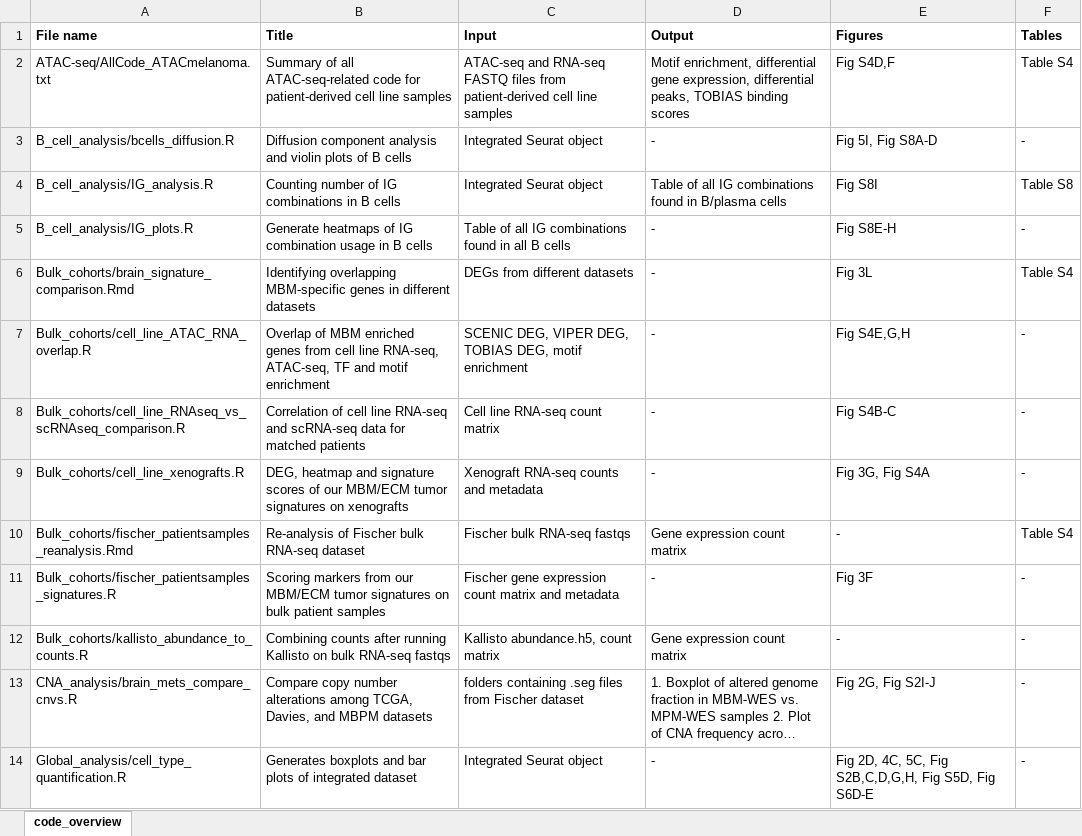
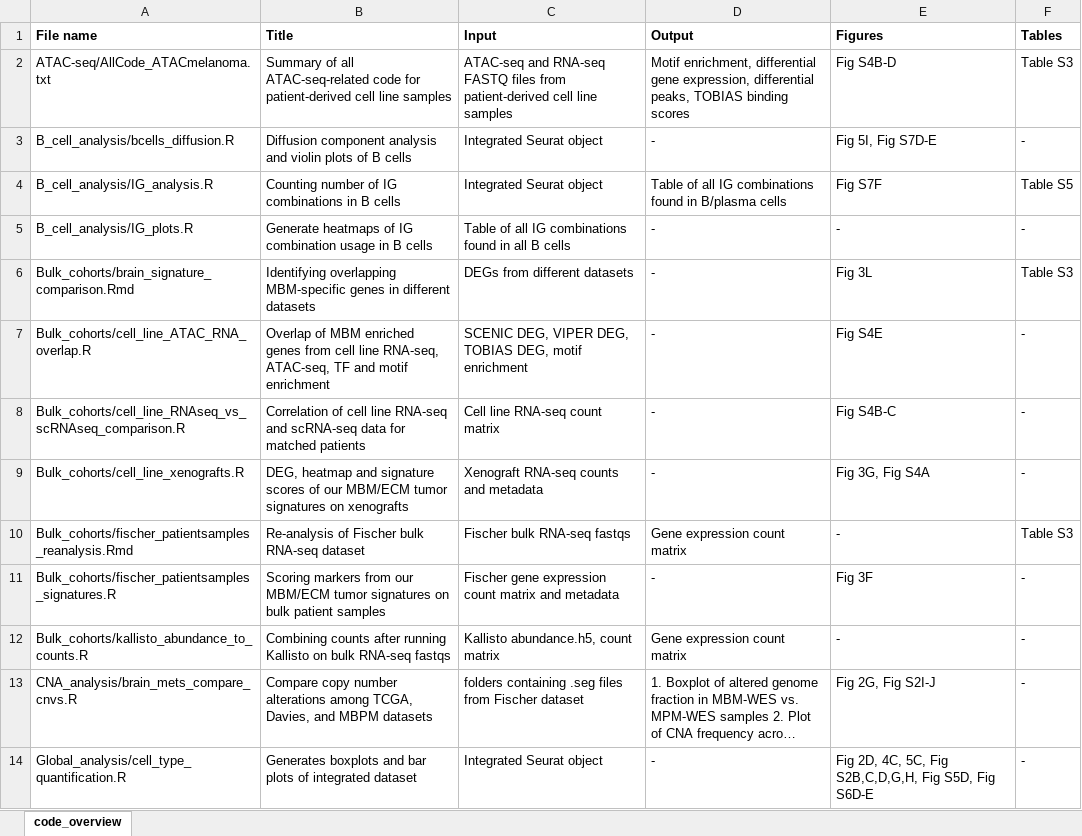
Before and after one commit to IzarLab/Melanoma_Brain_Metastasis, an Excel workbook: code_overview.xlsx, sheet code_overview, drawn as a sheet; only a part is shown; long unchanged cells end in …; values as stored, in another font and other column widths than the file's, no borders; charts and pictures not drawn; the diff covers the shown part only; the diff names each change by its address in the sheet, - before the commit and + after, or states it on an @@ line.

```diff
--- a/code_overview.xlsx (sheet code_overview)
+++ b/code_overview.xlsx (sheet code_overview)
-E2 (Figures): Fig S4D,F
+E2 (Figures): Fig S4B-D
-F2 (Tables): Table S4
+F2 (Tables): Table S3
-E3 (Figures): Fig 5I, Fig S8A-D
+E3 (Figures): Fig 5I, Fig S7D-E
-E4 (Figures): Fig S8I
+E4 (Figures): Fig S7F
-F4 (Tables): Table S8
+F4 (Tables): Table S5
-E5 (Figures): Fig S8E-H
+E5 (Figures): -
-F6 (Tables): Table S4
+F6 (Tables): Table S3
-E7 (Figures): Fig S4E,G,H
+E7 (Figures): Fig S4E
-F10 (Tables): Table S4
+F10 (Tables): Table S3
```
Also changed, not shown: 2 added rows, 1 removed row, 1 moved row and 41 edited cells elsewhere in this sheet, charts or pictures.
